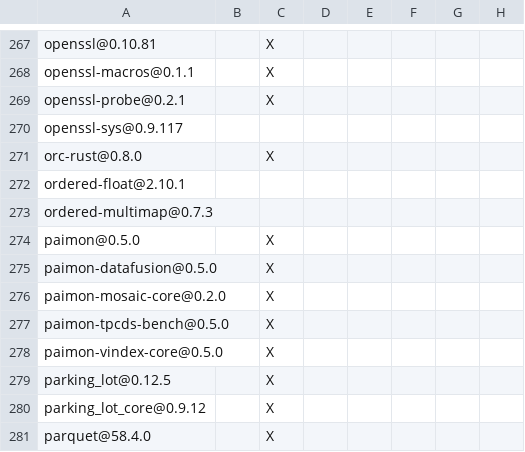
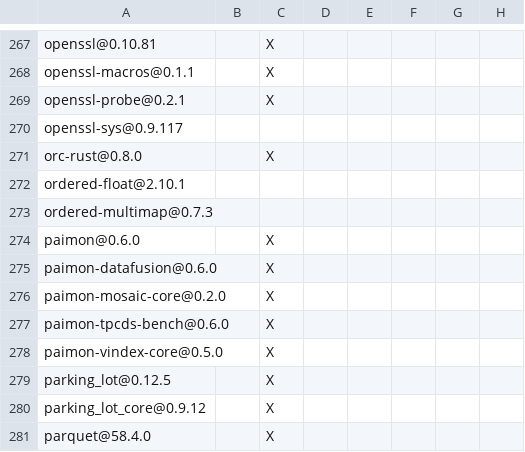
Before and after one commit to apache/paimon-rust, a TSV file: benchmarks/tpcds/DEPENDENCIES.rust.tsv, drawn as a sheet; only a part is shown, gaps mark what is left out; the diff names each change by its address in the sheet, - before the commit and + after, or states it on an @@ line.

```diff
--- a/benchmarks/tpcds/DEPENDENCIES.rust.tsv
+++ b/benchmarks/tpcds/DEPENDENCIES.rust.tsv
-A274: paimon@0.5.0
+A274: paimon@0.6.0
-A275: paimon-datafusion@0.5.0
+A275: paimon-datafusion@0.6.0
-A277: paimon-tpcds-bench@0.5.0
+A277: paimon-tpcds-bench@0.6.0
```
Also changed, not shown: DEPENDENCIES.rust.tsv, bindings/c/DEPENDENCIES.rust.tsv, 7 other files.
